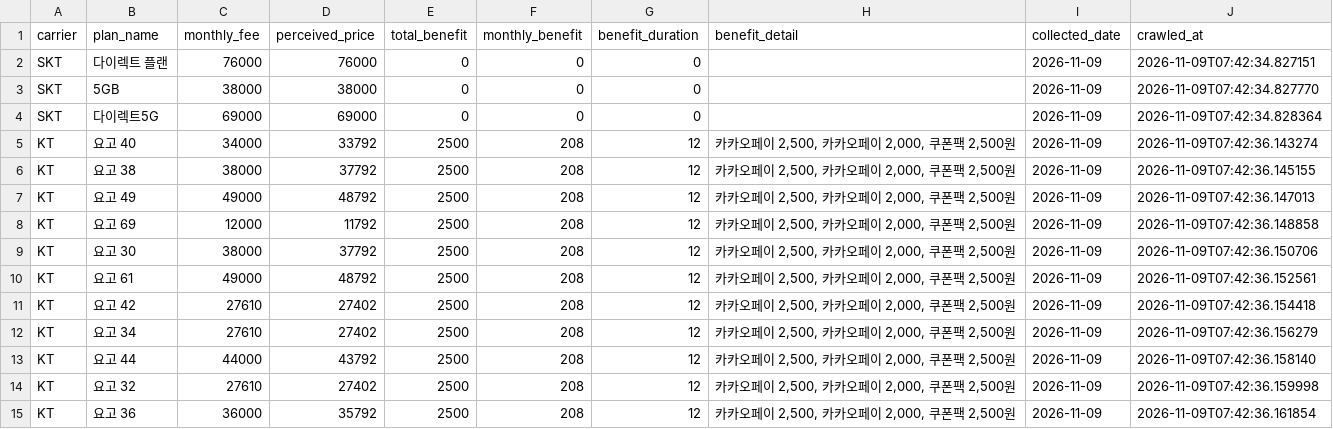
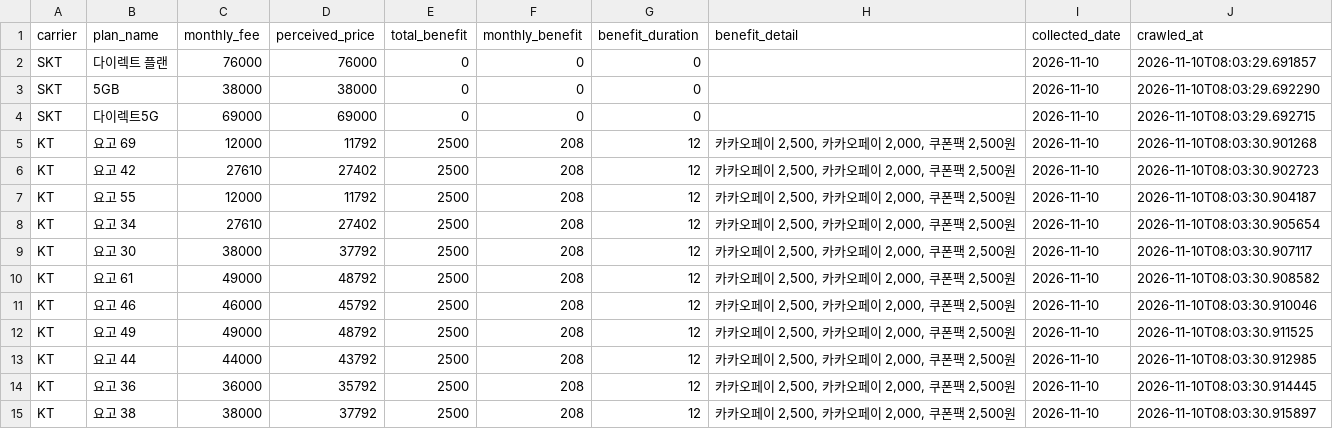
Before and after one commit to suminglitic/usim-promo-dashboard, a CSV file: data/latest.csv, drawn as a sheet; only a part is shown; the diff covers the shown part only.

```diff
--- a/data/latest.csv
+++ b/data/latest.csv
@@ -1,15 +1,15 @@
 carrier,plan_name,monthly_fee,perceived_price,total_benefit,monthly_benefit,benefit_duration,benefit_detail,collected_date,crawled_at
-SKT,다이렉트 플랜,76000,76000,0,0,0,,2026-11-09,2026-11-09T07:42:34.827151
-SKT,5GB,38000,38000,0,0,0,,2026-11-09,2026-11-09T07:42:34.827770
-SKT,다이렉트5G,69000,69000,0,0,0,,2026-11-09,2026-11-09T07:42:34.828364
-KT,요고 40,34000,33792,2500,208,12,"카카오페이 2,500, 카카오페이 2,000, 쿠폰팩 2,500원",2026-11-09,2026-11-09T07:42:36.143274
-KT,요고 38,38000,37792,2500,208,12,"카카오페이 2,500, 카카오페이 2,000, 쿠폰팩 2,500원",2026-11-09,2026-11-09T07:42:36.145155
-KT,요고 49,49000,48792,2500,208,12,"카카오페이 2,500, 카카오페이 2,000, 쿠폰팩 2,500원",2026-11-09,2026-11-09T07:42:36.147013
-KT,요고 69,12000,11792,2500,208,12,"카카오페이 2,500, 카카오페이 2,000, 쿠폰팩 2,500원",2026-11-09,2026-11-09T07:42:36.148858
-KT,요고 30,38000,37792,2500,208,12,"카카오페이 2,500, 카카오페이 2,000, 쿠폰팩 2,500원",2026-11-09,2026-11-09T07:42:36.150706
-KT,요고 61,49000,48792,2500,208,12,"카카오페이 2,500, 카카오페이 2,000, 쿠폰팩 2,500원",2026-11-09,2026-11-09T07:42:36.152561
-KT,요고 42,27610,27402,2500,208,12,"카카오페이 2,500, 카카오페이 2,000, 쿠폰팩 2,500원",2026-11-09,2026-11-09T07:42:36.154418
-KT,요고 34,27610,27402,2500,208,12,"카카오페이 2,500, 카카오페이 2,000, 쿠폰팩 2,500원",2026-11-09,2026-11-09T07:42:36.156279
-KT,요고 44,44000,43792,2500,208,12,"카카오페이 2,500, 카카오페이 2,000, 쿠폰팩 2,500원",2026-11-09,2026-11-09T07:42:36.158140
-KT,요고 32,27610,27402,2500,208,12,"카카오페이 2,500, 카카오페이 2,000, 쿠폰팩 2,500원",2026-11-09,2026-11-09T07:42:36.159998
-KT,요고 36,36000,35792,2500,208,12,"카카오페이 2,500, 카카오페이 2,000, 쿠폰팩 2,500원",2026-11-09,2026-11-09T07:42:36.161854
+SKT,다이렉트 플랜,76000,76000,0,0,0,,2026-11-10,2026-11-10T08:03:29.691857
+SKT,5GB,38000,38000,0,0,0,,2026-11-10,2026-11-10T08:03:29.692290
+SKT,다이렉트5G,69000,69000,0,0,0,,2026-11-10,2026-11-10T08:03:29.692715
+KT,요고 69,12000,11792,2500,208,12,"카카오페이 2,500, 카카오페이 2,000, 쿠폰팩 2,500원",2026-11-10,2026-11-10T08:03:30.901268
+KT,요고 42,27610,27402,2500,208,12,"카카오페이 2,500, 카카오페이 2,000, 쿠폰팩 2,500원",2026-11-10,2026-11-10T08:03:30.902723
+KT,요고 55,12000,11792,2500,208,12,"카카오페이 2,500, 카카오페이 2,000, 쿠폰팩 2,500원",2026-11-10,2026-11-10T08:03:30.904187
+KT,요고 34,27610,27402,2500,208,12,"카카오페이 2,500, 카카오페이 2,000, 쿠폰팩 2,500원",2026-11-10,2026-11-10T08:03:30.905654
+KT,요고 30,38000,37792,2500,208,12,"카카오페이 2,500, 카카오페이 2,000, 쿠폰팩 2,500원",2026-11-10,2026-11-10T08:03:30.907117
+KT,요고 61,49000,48792,2500,208,12,"카카오페이 2,500, 카카오페이 2,000, 쿠폰팩 2,500원",2026-11-10,2026-11-10T08:03:30.908582
+KT,요고 46,46000,45792,2500,208,12,"카카오페이 2,500, 카카오페이 2,000, 쿠폰팩 2,500원",2026-11-10,2026-11-10T08:03:30.910046
+KT,요고 49,49000,48792,2500,208,12,"카카오페이 2,500, 카카오페이 2,000, 쿠폰팩 2,500원",2026-11-10,2026-11-10T08:03:30.911525
+KT,요고 44,44000,43792,2500,208,12,"카카오페이 2,500, 카카오페이 2,000, 쿠폰팩 2,500원",2026-11-10,2026-11-10T08:03:30.912985
+KT,요고 36,36000,35792,2500,208,12,"카카오페이 2,500, 카카오페이 2,000, 쿠폰팩 2,500원",2026-11-10,2026-11-10T08:03:30.914445
+KT,요고 38,38000,37792,2500,208,12,"카카오페이 2,500, 카카오페이 2,000, 쿠폰팩 2,500원",2026-11-10,2026-11-10T08:03:30.915897
```
Also changed, not shown: 22 edited cells elsewhere in this file, 3 other files.
